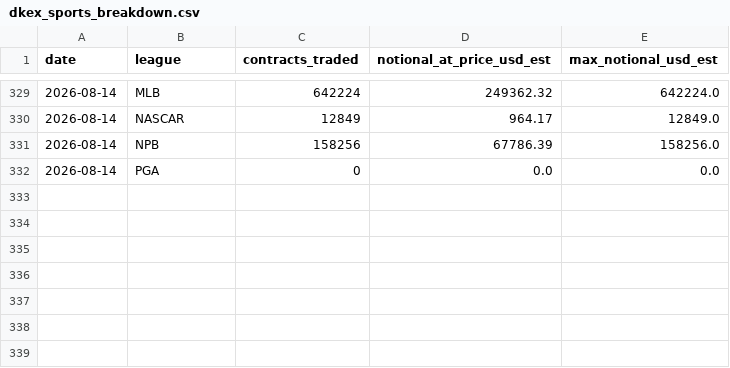
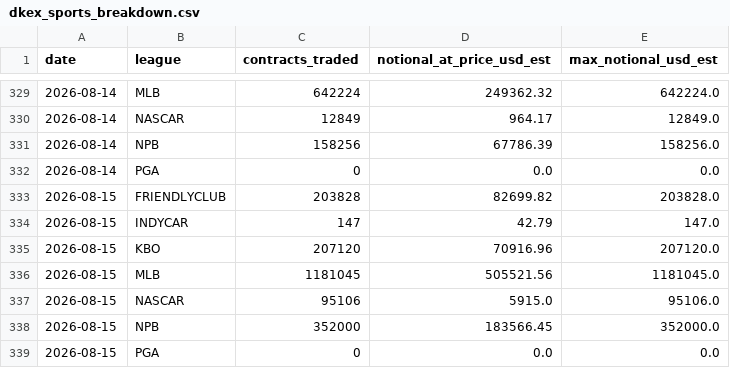
Before and after one commit to nosherzapoo/dkex-railbird-dashboard, a CSV file: docs/dkex_sports_breakdown.csv, drawn as a sheet; only a part is shown, gaps mark what is left out; the diff names each change by its address in the sheet, - before the commit and + after, or states it on an @@ line.

```diff
--- a/docs/dkex_sports_breakdown.csv
+++ b/docs/dkex_sports_breakdown.csv
+row 333: 2026-08-15 | FRIENDLYCLUB | 203828 | 82699.82 | 203828.0
+row 334: 2026-08-15 | INDYCAR | 147 | 42.79 | 147.0
+row 335: 2026-08-15 | KBO | 207120 | 70916.96 | 207120.0
+row 336: 2026-08-15 | MLB | 1181045 | 505521.56 | 1181045.0
+row 337: 2026-08-15 | NASCAR | 95106 | 5915.0 | 95106.0
+row 338: 2026-08-15 | NPB | 352000 | 183566.45 | 352000.0
+row 339: 2026-08-15 | PGA | 0 | 0.0 | 0.0
```
Also changed, not shown: 4 other files.
